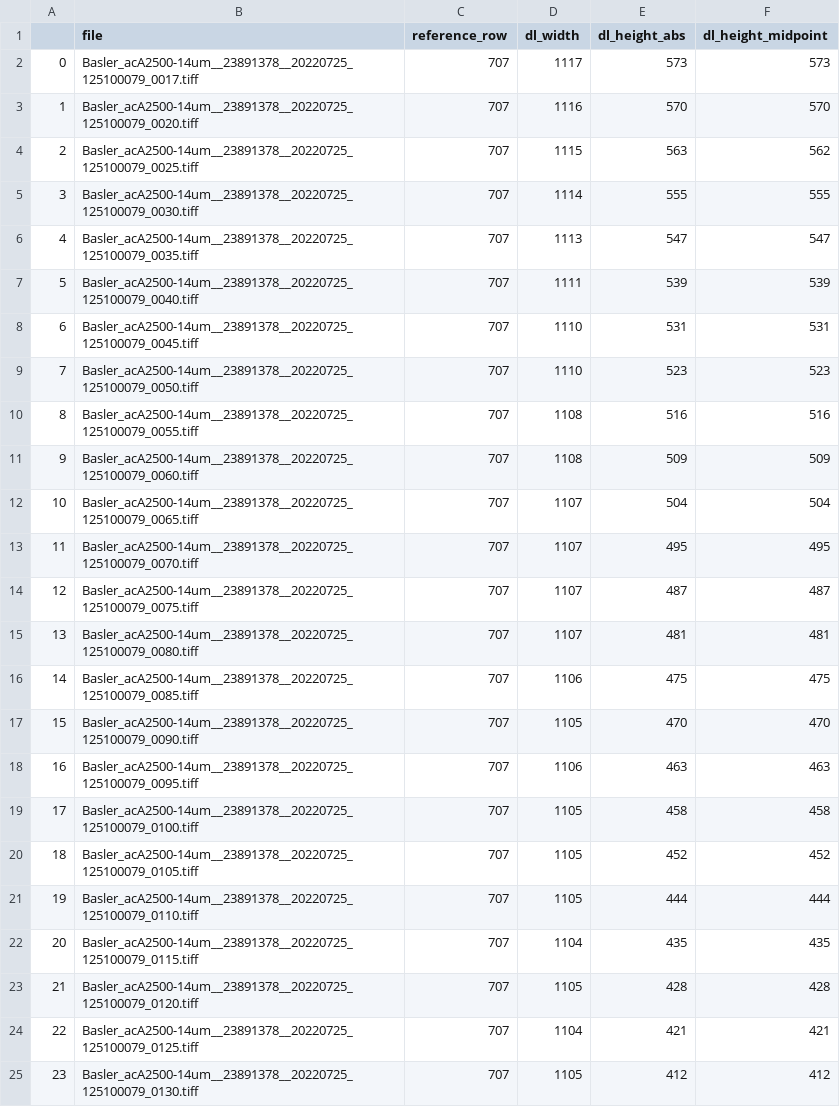
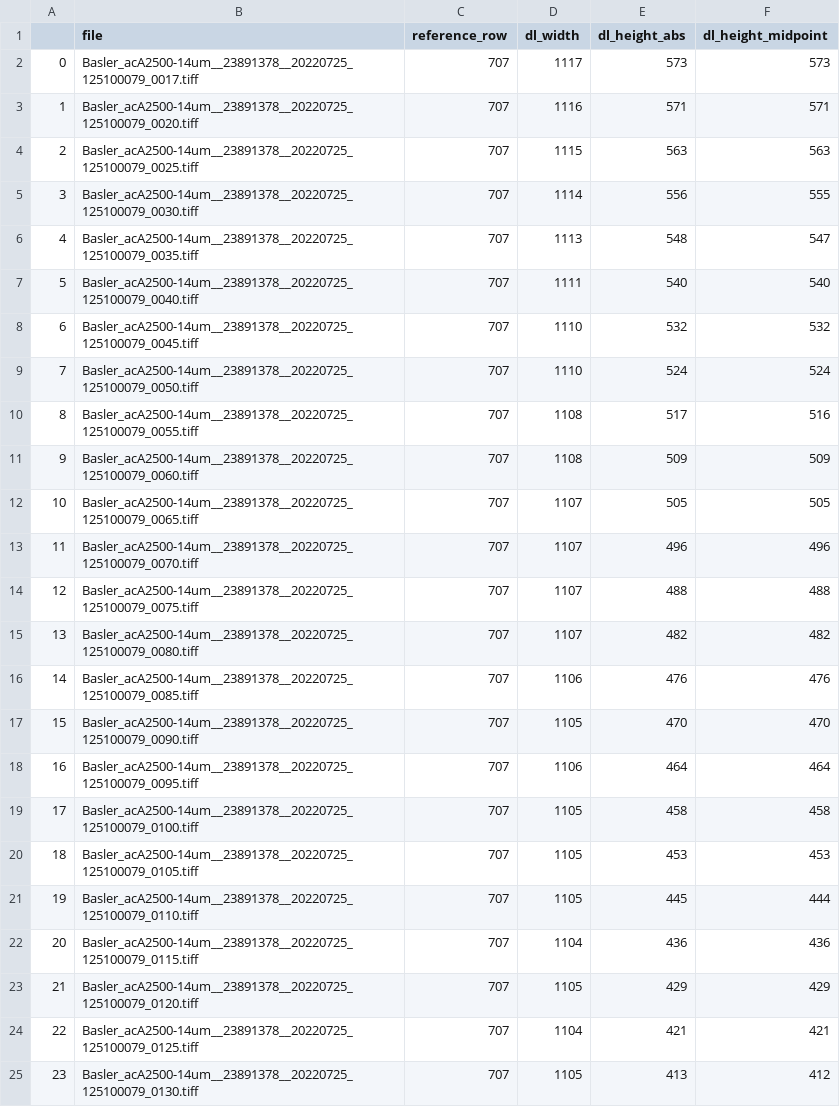
Before and after one commit to asher-k/MilkRA, a CSV file: output/csv/1_220725G.csv, drawn as a sheet; only a part is shown; the diff covers the shown part only.

```diff
--- a/output/csv/1_220725G.csv
+++ b/output/csv/1_220725G.csv
@@ -2,24 +2,24 @@
 0,Basler_acA2500-14um__23891378__20220725_125100079_0017.tiff,707,1117,573,573
-1,Basler_acA2500-14um__23891378__20220725_125100079_0020.tiff,707,1116,570,570
-2,Basler_acA2500-14um__23891378__20220725_125100079_0025.tiff,707,1115,563,562
-3,Basler_acA2500-14um__23891378__20220725_125100079_0030.tiff,707,1114,555,555
-4,Basler_acA2500-14um__23891378__20220725_125100079_0035.tiff,707,1113,547,547
-5,Basler_acA2500-14um__23891378__20220725_125100079_0040.tiff,707,1111,539,539
-6,Basler_acA2500-14um__23891378__20220725_125100079_0045.tiff,707,1110,531,531
-7,Basler_acA2500-14um__23891378__20220725_125100079_0050.tiff,707,1110,523,523
-8,Basler_acA2500-14um__23891378__20220725_125100079_0055.tiff,707,1108,516,516
+1,Basler_acA2500-14um__23891378__20220725_125100079_0020.tiff,707,1116,571,571
+2,Basler_acA2500-14um__23891378__20220725_125100079_0025.tiff,707,1115,563,563
+3,Basler_acA2500-14um__23891378__20220725_125100079_0030.tiff,707,1114,556,555
+4,Basler_acA2500-14um__23891378__20220725_125100079_0035.tiff,707,1113,548,547
+5,Basler_acA2500-14um__23891378__20220725_125100079_0040.tiff,707,1111,540,540
+6,Basler_acA2500-14um__23891378__20220725_125100079_0045.tiff,707,1110,532,532
+7,Basler_acA2500-14um__23891378__20220725_125100079_0050.tiff,707,1110,524,524
+8,Basler_acA2500-14um__23891378__20220725_125100079_0055.tiff,707,1108,517,516
 9,Basler_acA2500-14um__23891378__20220725_125100079_0060.tiff,707,1108,509,509
-10,Basler_acA2500-14um__23891378__20220725_125100079_0065.tiff,707,1107,504,504
-11,Basler_acA2500-14um__23891378__20220725_125100079_0070.tiff,707,1107,495,495
-12,Basler_acA2500-14um__23891378__20220725_125100079_0075.tiff,707,1107,487,487
-13,Basler_acA2500-14um__23891378__20220725_125100079_0080.tiff,707,1107,481,481
-14,Basler_acA2500-14um__23891378__20220725_125100079_0085.tiff,707,1106,475,475
+10,Basler_acA2500-14um__23891378__20220725_125100079_0065.tiff,707,1107,505,505
+11,Basler_acA2500-14um__23891378__20220725_125100079_0070.tiff,707,1107,496,496
+12,Basler_acA2500-14um__23891378__20220725_125100079_0075.tiff,707,1107,488,488
+13,Basler_acA2500-14um__23891378__20220725_125100079_0080.tiff,707,1107,482,482
+14,Basler_acA2500-14um__23891378__20220725_125100079_0085.tiff,707,1106,476,476
 15,Basler_acA2500-14um__23891378__20220725_125100079_0090.tiff,707,1105,470,470
-16,Basler_acA2500-14um__23891378__20220725_125100079_0095.tiff,707,1106,463,463
+16,Basler_acA2500-14um__23891378__20220725_125100079_0095.tiff,707,1106,464,464
 17,Basler_acA2500-14um__23891378__20220725_125100079_0100.tiff,707,1105,458,458
-18,Basler_acA2500-14um__23891378__20220725_125100079_0105.tiff,707,1105,452,452
-19,Basler_acA2500-14um__23891378__20220725_125100079_0110.tiff,707,1105,444,444
-20,Basler_acA2500-14um__23891378__20220725_125100079_0115.tiff,707,1104,435,435
-21,Basler_acA2500-14um__23891378__20220725_125100079_0120.tiff,707,1105,428,428
+18,Basler_acA2500-14um__23891378__20220725_125100079_0105.tiff,707,1105,453,453
+19,Basler_acA2500-14um__23891378__20220725_125100079_0110.tiff,707,1105,445,444
+20,Basler_acA2500-14um__23891378__20220725_125100079_0115.tiff,707,1104,436,436
+21,Basler_acA2500-14um__23891378__20220725_125100079_0120.tiff,707,1105,429,429
 22,Basler_acA2500-14um__23891378__20220725_125100079_0125.tiff,707,1104,421,421
-23,Basler_acA2500-14um__23891378__20220725_125100079_0130.tiff,707,1105,412,412
+23,Basler_acA2500-14um__23891378__20220725_125100079_0130.tiff,707,1105,413,412
```
Also changed, not shown: 112 edited cells elsewhere in this file, output/csv/2_220725H.csv, output/csv/3_220725I.csv, 2 other files.
